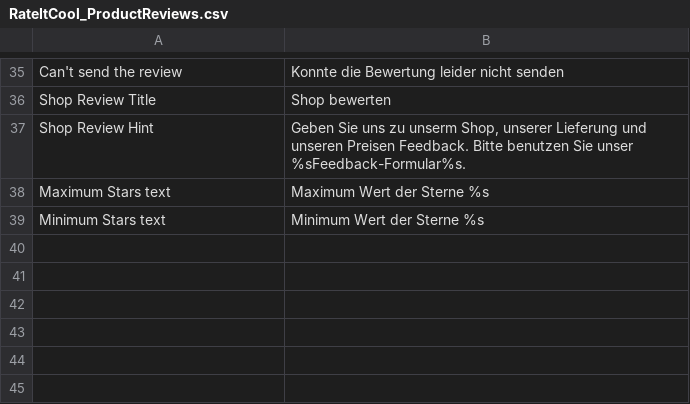
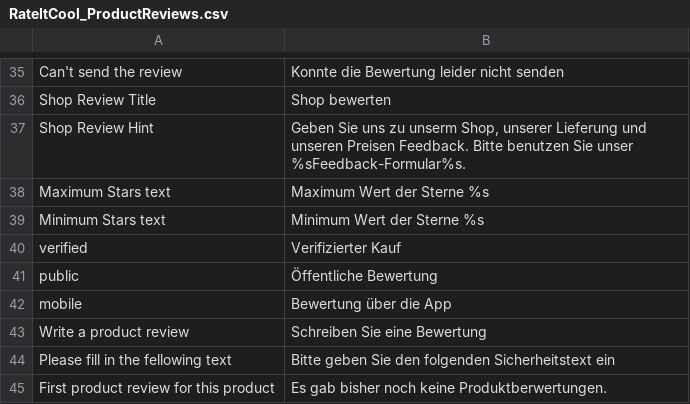
Before and after one commit to OpenMageModuleFostering/rateitcool_productreviews, a CSV file: app/locale/de_DE/RateItCool_ProductReviews.csv, drawn as a sheet; only a part is shown, gaps mark what is left out; the diff names each change by its address in the sheet, - before the commit and + after, or states it on an @@ line.

```diff
--- a/app/locale/de_DE/RateItCool_ProductReviews.csv
+++ b/app/locale/de_DE/RateItCool_ProductReviews.csv
+row 40: verified | Verifizierter Kauf
+row 41: public | Öffentliche Bewertung
+row 42: mobile | Bewertung über die App
+row 43: Write a product review | Schreiben Sie eine Bewertung
+row 44: Please fill in the fellowing text | Bitte geben Sie den folgenden Sicherheitstext ein
+row 45: First product review for this product | Es gab bisher noch keine Produktberwertungen.
```
Also changed, not shown: app/locale/en_US/RateItCool_ProductReviews.csv, 10 other files.
